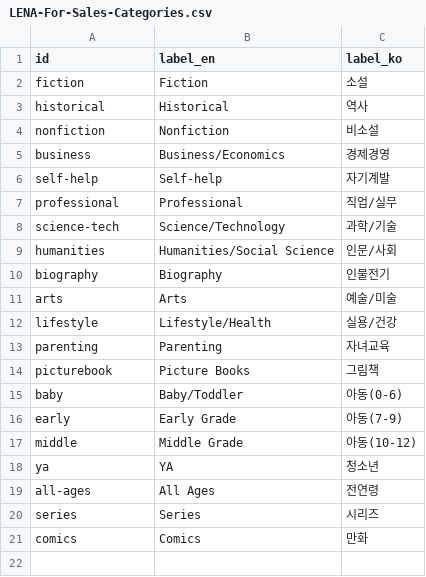
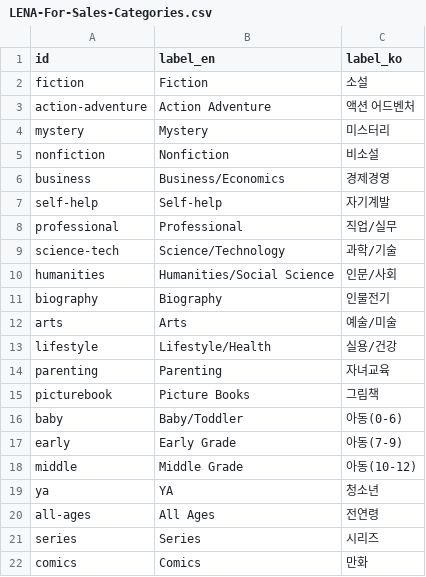
Before and after one commit to lenaagency/lenaagency, a CSV file: sheets/LENA-For-Sales-Categories.csv, drawn as a sheet.

Commit message:
Color Jangsong award highlight and tag Action Adventure / Mystery.

```diff
--- a/sheets/LENA-For-Sales-Categories.csv
+++ b/sheets/LENA-For-Sales-Categories.csv
@@ -2,3 +2,4 @@
 "fiction","Fiction","소설"
-"historical","Historical","역사"
+"action-adventure","Action Adventure","액션 어드벤처"
+"mystery","Mystery","미스터리"
 "nonfiction","Nonfiction","비소설"
```
Also changed, not shown: sheets/paste-jangsong.tsv, 3 other files.
